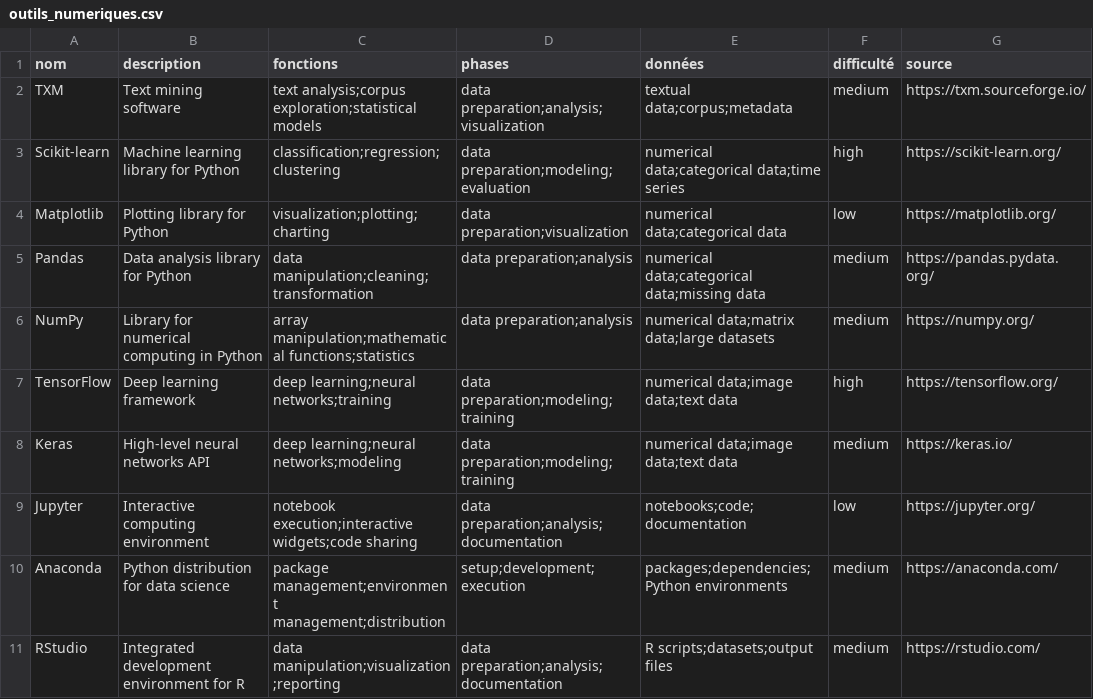
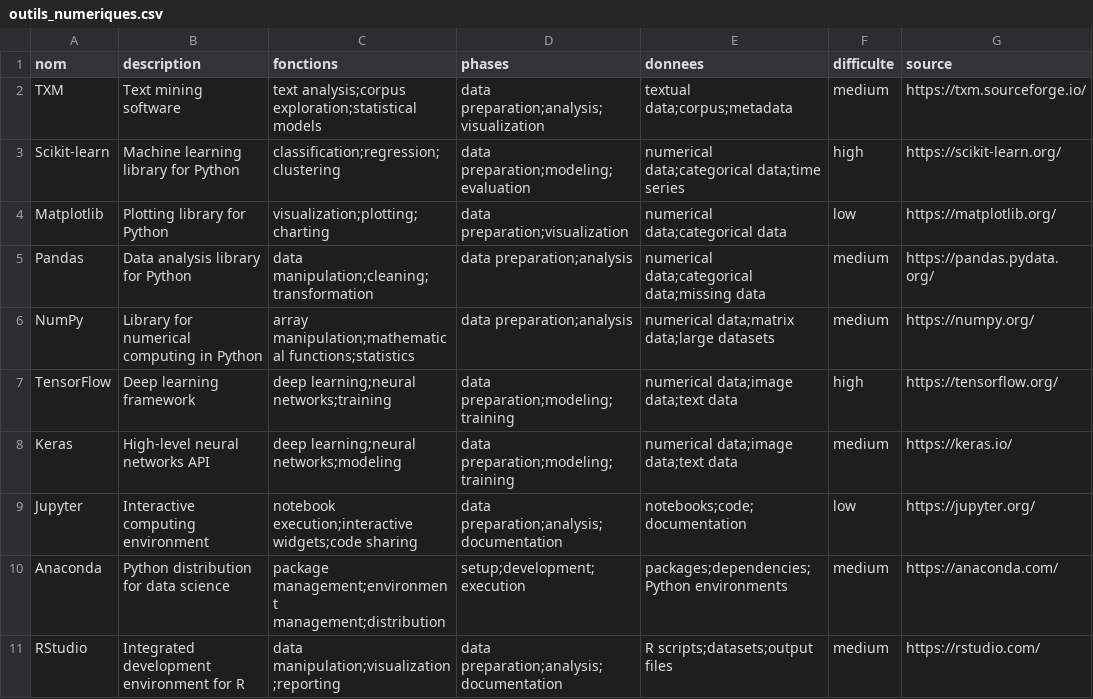
Before and after one commit to CERES-Sorbonne/contenu-du-site, a CSV file: _outils/outils_numeriques.csv, drawn as a sheet.

Commit message:
Update outils_numeriques.csv

```diff
--- a/_outils/outils_numeriques.csv
+++ b/_outils/outils_numeriques.csv
@@ -1,2 +1,2 @@
-nom,description,fonctions,phases,données,difficulté,source
+nom,description,fonctions,phases,donnees,difficulte,source
 TXM,Text mining software,text analysis;corpus exploration;statistical models,data preparation;analysis;visualization,textual data;corpus;metadata,medium,https://txm.sourceforge.io/
```
